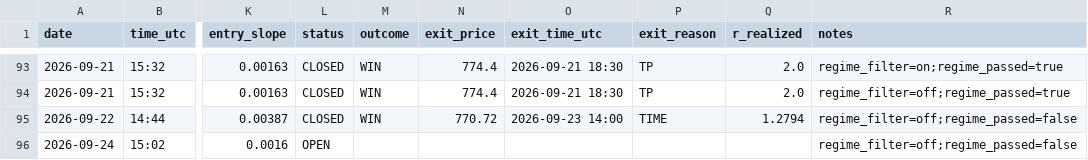
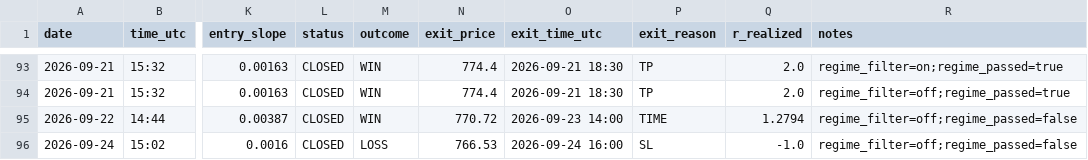
Before and after one commit to Davidtar12/paper-trader, a CSV file: paper_trades.csv, drawn as a sheet; only a part is shown, gaps mark what is left out; the diff names each change by its address in the sheet, - before the commit and + after, or states it on an @@ line.

Commit message:
signals: 2026-09-24 16:35 UTC

```diff
--- a/paper_trades.csv
+++ b/paper_trades.csv
-L96 (status): OPEN
+L96 (status): CLOSED
-M96 (outcome): (empty)
+M96 (outcome): LOSS
-N96 (exit_price): (empty)
+N96 (exit_price): 766.53
-O96 (exit_time_utc): (empty)
+O96 (exit_time_utc): 2026-09-24 16:00
-P96 (exit_reason): (empty)
+P96 (exit_reason): SL
-Q96 (r_realized): (empty)
+Q96 (r_realized): -1.0
```
